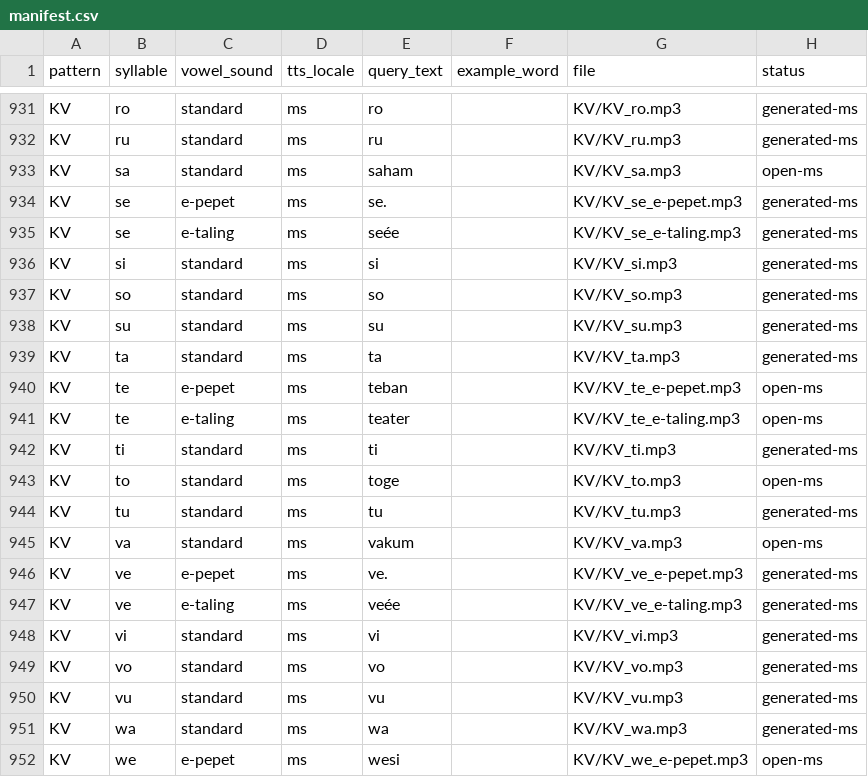
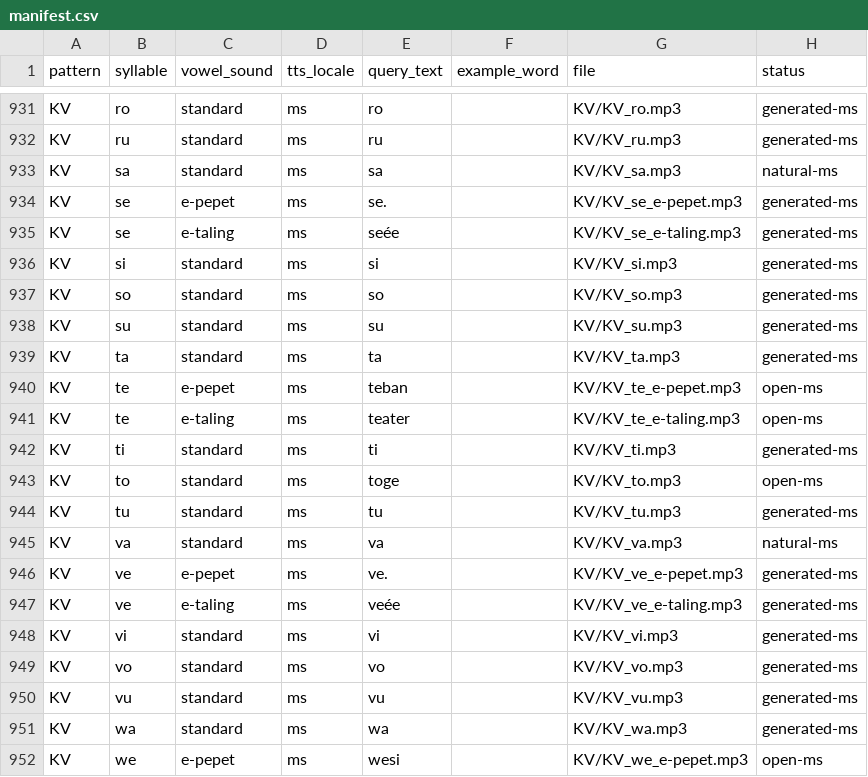
Before and after one commit to raymondkcc/app_pemulihan, a CSV file: public/audio/syllables/manifest.csv, drawn as a sheet; only a part is shown, gaps mark what is left out; the diff covers the shown part only.

Commit message:
Use natural bare TTS or carrier first-syllable for KV audio
The time-stretched carrier trims sounded robotic (some at 4x stretch). Match
the app's natural 'ca'/'fa'/'ha' instead:
- 7 a-row that Google reads as a stable single vowel (ba, ga, la, ma, pa, sa,
  va) keep the bare syllable render at natural pace
- 22 that are drawn out ('be-a') or read as English (he, me, no, to, co, do,
  hi, we, ye, ze, da, ya, za) use the first syllable of a real Malay carrier
  word, slowed at most to 0.6x to stay clear
- regen-kv-tts.mjs now encodes the bare vs carrier split and the natural-pace
  recipe; manifest tags natural-ms vs open-ms

```diff
--- a/public/audio/syllables/manifest.csv
+++ b/public/audio/syllables/manifest.csv
@@ -932,3 +932,3 @@ KV,ro,standard,ms,ro,,KV/KV_ro.mp3,generated-ms
 KV,ru,standard,ms,ru,,KV/KV_ru.mp3,generated-ms
-KV,sa,standard,ms,saham,,KV/KV_sa.mp3,open-ms
+KV,sa,standard,ms,sa,,KV/KV_sa.mp3,natural-ms
 KV,se,e-pepet,ms,se.,,KV/KV_se_e-pepet.mp3,generated-ms
@@ -944,3 +944,3 @@ KV,to,standard,ms,toge,,KV/KV_to.mp3,open-ms
 KV,tu,standard,ms,tu,,KV/KV_tu.mp3,generated-ms
-KV,va,standard,ms,vakum,,KV/KV_va.mp3,open-ms
+KV,va,standard,ms,va,,KV/KV_va.mp3,natural-ms
 KV,ve,e-pepet,ms,ve.,,KV/KV_ve_e-pepet.mp3,generated-ms
```
Also changed, not shown: 10 edited cells elsewhere in this file, 30 other files.
